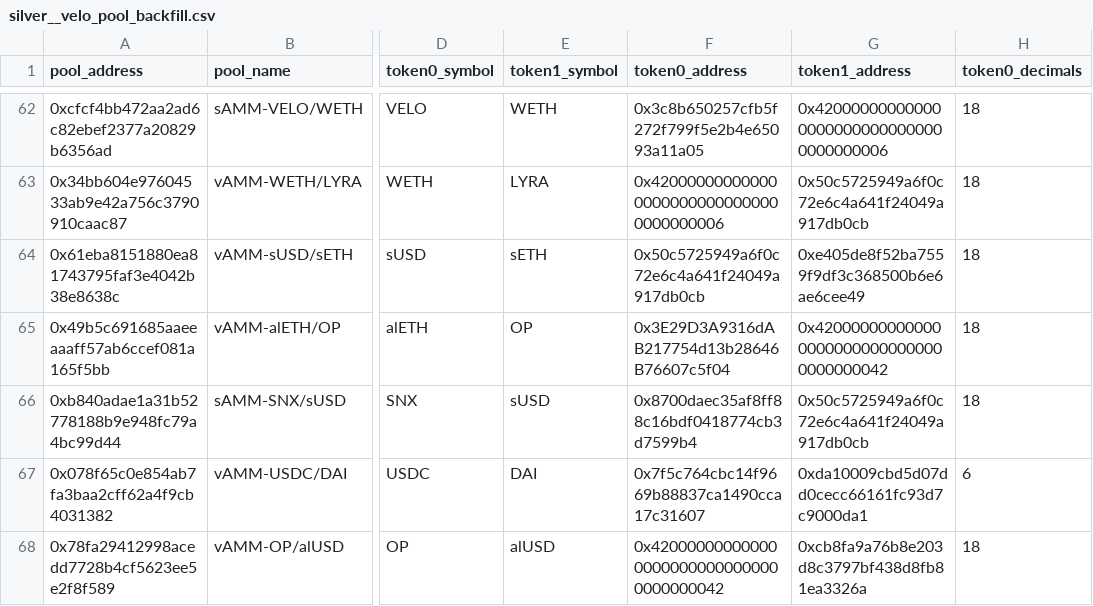
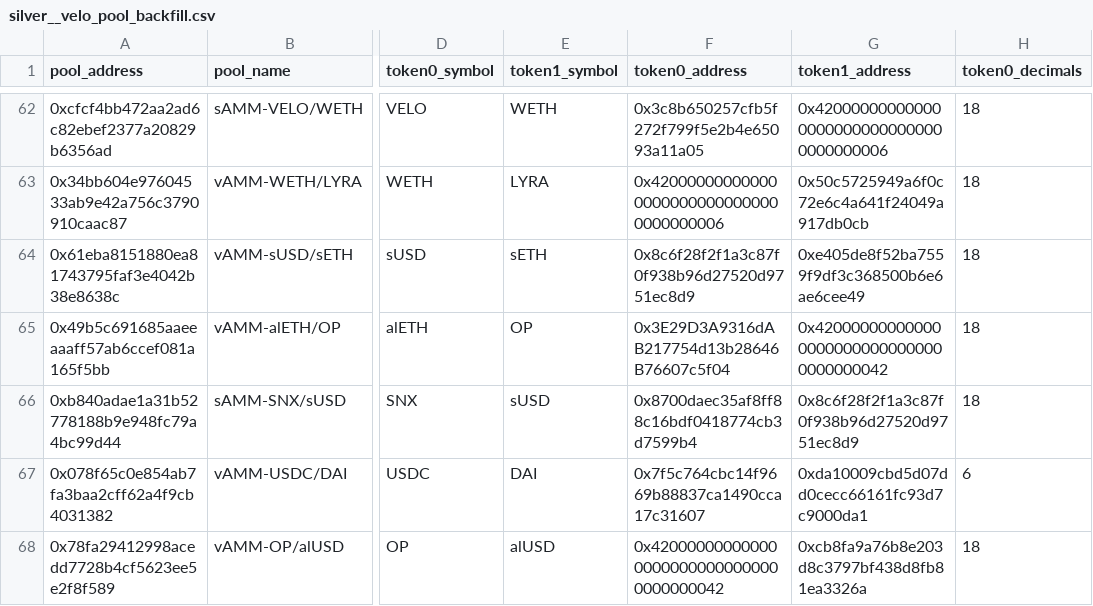
Before and after one commit to FlipsideCrypto/optimism-models, a CSV file: data/silver__velo_pool_backfill.csv, drawn as a sheet; only a part is shown, gaps mark what is left out; the diff names each change by its address in the sheet, - before the commit and + after, or states it on an @@ line.

Commit message:
fixed error in velo pools backfill seed causing duplicates

```diff
--- a/data/silver__velo_pool_backfill.csv
+++ b/data/silver__velo_pool_backfill.csv
-F64 (token0_address): 0x50c5725949a6f0c72e6c4a641f24049a917db0cb
+F64 (token0_address): 0x8c6f28f2f1a3c87f0f938b96d27520d9751ec8d9
-G66 (token1_address): 0x50c5725949a6f0c72e6c4a641f24049a917db0cb
+G66 (token1_address): 0x8c6f28f2f1a3c87f0f938b96d27520d9751ec8d9
```
Also changed, not shown: 2 other files.
